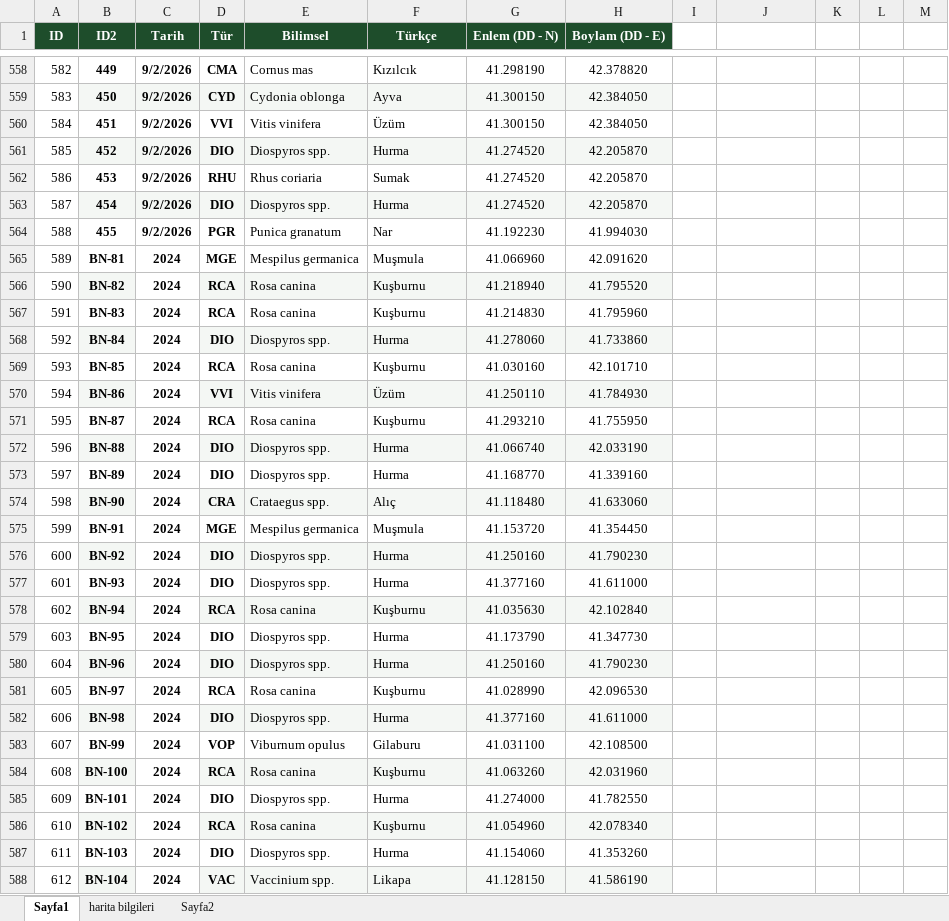
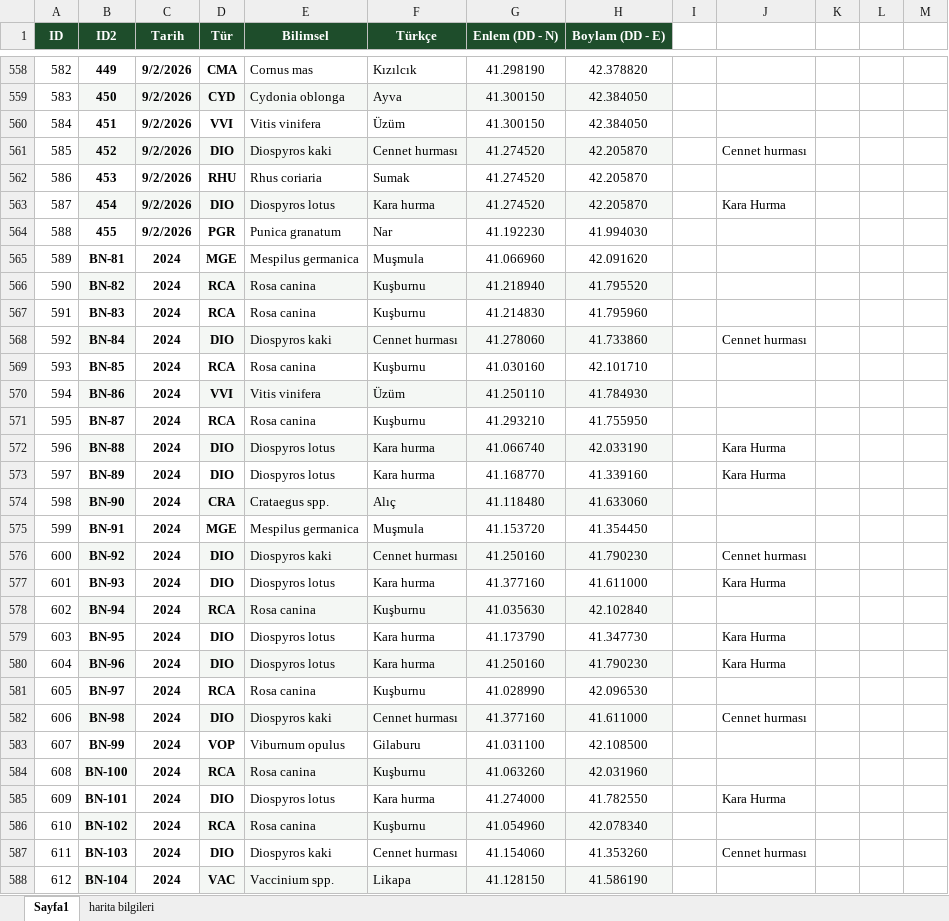
Before and after one commit to exlebriz/bitki-haritasiSS, an Excel workbook: data/istasyonlar.xlsx, sheet Sayfa1, drawn as a sheet; only a part is shown, gaps mark what is left out; values as stored, in another font and other column widths than the file's, no borders; the diff covers the shown part only; the diff names each change by its address in the sheet, - before the commit and + after, or states it on an @@ line.

Commit message:
Add files via upload

```diff
--- a/data/istasyonlar.xlsx (sheet Sayfa1)
+++ b/data/istasyonlar.xlsx (sheet Sayfa1)
-sheet tab: Sayfa2
-E561 (Bilimsel): Diospyros spp.
+E561 (Bilimsel): Diospyros kaki
-F561 (Türkçe): Hurma
+F561 (Türkçe): Cennet hurması
-J561: (empty)
+J561: Cennet hurması
-E563 (Bilimsel): Diospyros spp.
+E563 (Bilimsel): Diospyros lotus
-F563 (Türkçe): Hurma
+F563 (Türkçe): Kara hurma
-J563: (empty)
+J563: Kara Hurma
-E568 (Bilimsel): Diospyros spp.
+E568 (Bilimsel): Diospyros kaki
-F568 (Türkçe): Hurma
+F568 (Türkçe): Cennet hurması
-J568: (empty)
+J568: Cennet hurması
-E572:E573 (Bilimsel): Diospyros spp.
+E572:E573 (Bilimsel): Diospyros lotus
-F572:F573 (Türkçe): Hurma
+F572:F573 (Türkçe): Kara hurma
-J572:J573: (empty)
+J572:J573: Kara Hurma
-E576 (Bilimsel): Diospyros spp.
+E576 (Bilimsel): Diospyros kaki
-F576 (Türkçe): Hurma
+F576 (Türkçe): Cennet hurması
-J576: (empty)
+J576: Cennet hurması
-E577 (Bilimsel): Diospyros spp.
+E577 (Bilimsel): Diospyros lotus
-F577 (Türkçe): Hurma
+F577 (Türkçe): Kara hurma
-J577: (empty)
+J577: Kara Hurma
-E579:E580 (Bilimsel): Diospyros spp.
+E579:E580 (Bilimsel): Diospyros lotus
-F579:F580 (Türkçe): Hurma
+F579:F580 (Türkçe): Kara hurma
-J579:J580: (empty)
+J579:J580: Kara Hurma
-E582 (Bilimsel): Diospyros spp.
+E582 (Bilimsel): Diospyros kaki
-F582 (Türkçe): Hurma
+F582 (Türkçe): Cennet hurması
-J582: (empty)
+J582: Cennet hurması
-E585 (Bilimsel): Diospyros spp.
+E585 (Bilimsel): Diospyros lotus
-F585 (Türkçe): Hurma
+F585 (Türkçe): Kara hurma
-J585: (empty)
+J585: Kara Hurma
-E587 (Bilimsel): Diospyros spp.
+E587 (Bilimsel): Diospyros kaki
-F587 (Türkçe): Hurma
+F587 (Türkçe): Cennet hurması
-J587: (empty)
+J587: Cennet hurması
```
Also changed, not shown: 7 added rows, 141 edited cells and cell formats elsewhere in this sheet.
